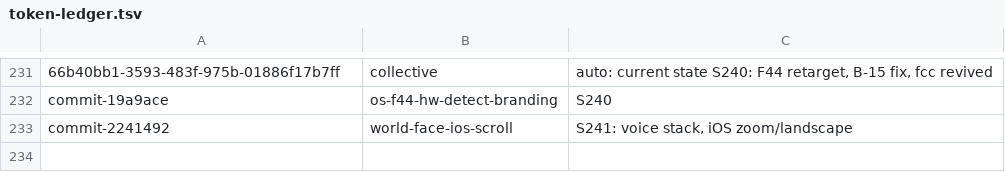
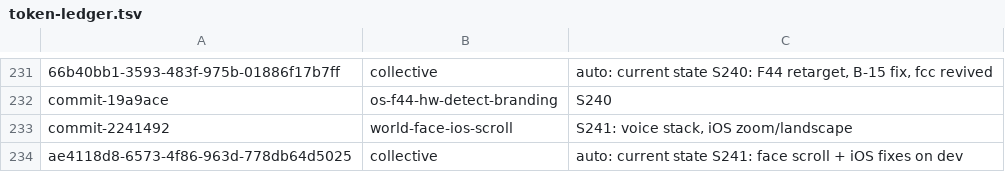
Before and after one commit to RaBbLE-Collective/RaBbLE-Grimoire, a TSV file: log/token-ledger.tsv, drawn as a sheet; only a part is shown, gaps mark what is left out; the diff names each change by its address in the sheet, - before the commit and + after, or states it on an @@ line.

Commit message:
transcribe ~ grimoire >> S241 close-out ledger // %S241_STATE_3%

```diff
--- a/log/token-ledger.tsv
+++ b/log/token-ledger.tsv
+row 234: ae4118d8-6573-4f86-963d-778db64d5025 | collective | auto: current state S241: face scroll + iOS fixes on dev
```
